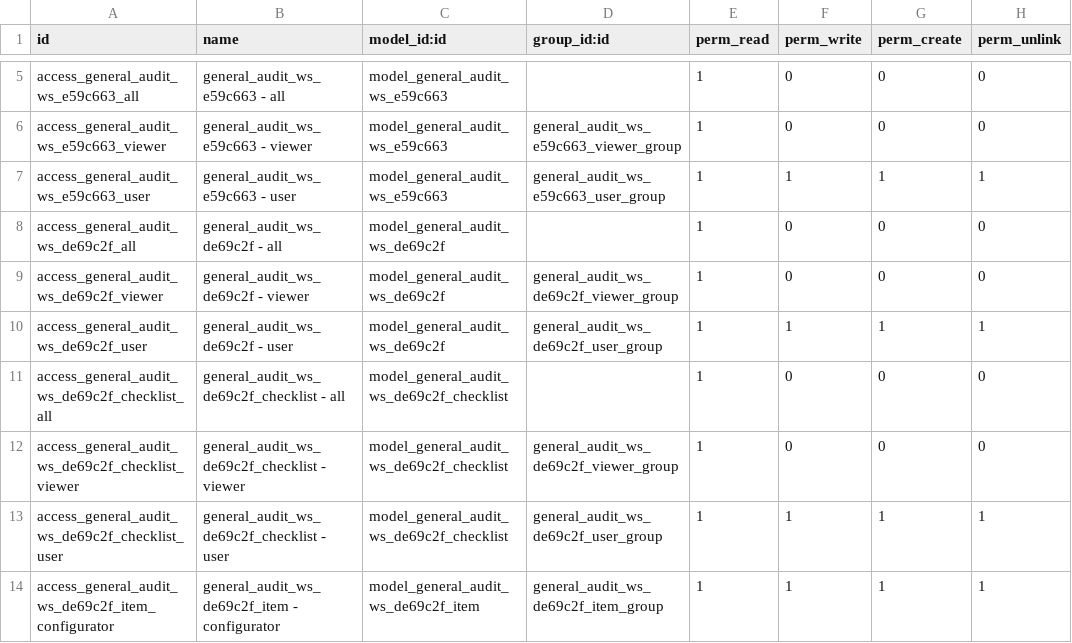
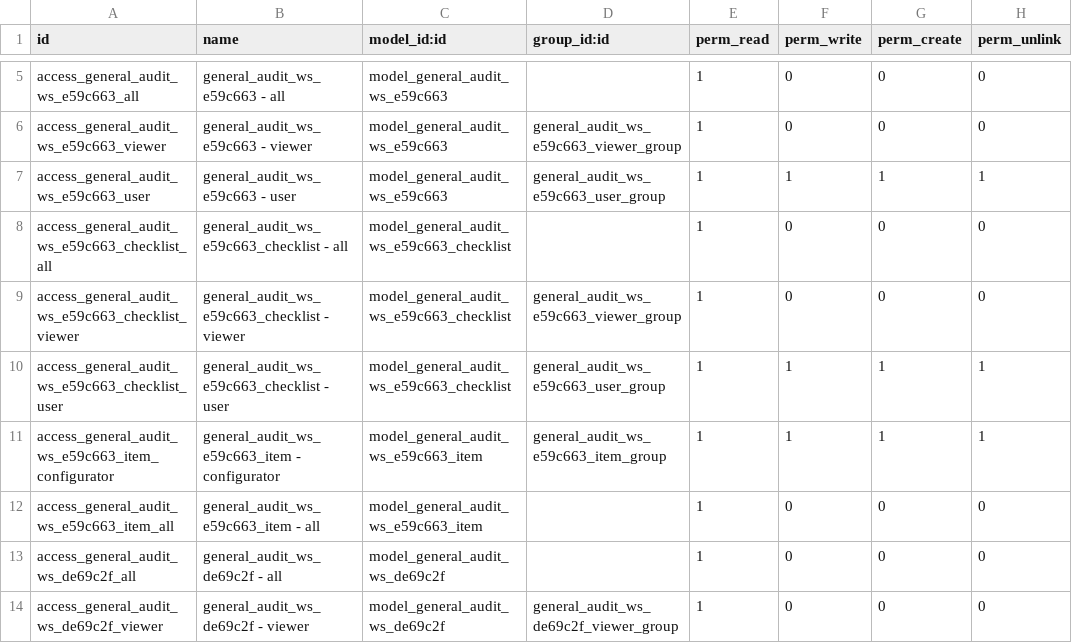
Before and after one commit to open-synergy/ssi-general-audit, a CSV file: ssi_general_audit_worksheet_draft_reporting/security/ir.model.access.csv, drawn as a sheet; only a part is shown, gaps mark what is left out; the shorter side is filled out with more unchanged rows; the diff names each change by its address in the sheet, - before the commit and + after, or states it on an @@ line.

Commit message:
[ADD] ssi_general_audit_worksheet_draft_reporting: checklist WR.160.1 di KKA Draft Financial Statements (e59c663)
Tambah model item/checklist, 48 master item, view admin, security, unit test, IK+tour create/open/confirm.

```diff
--- a/ssi_general_audit_worksheet_draft_reporting/security/ir.model.access.csv
+++ b/ssi_general_audit_worksheet_draft_reporting/security/ir.model.access.csv
+row 8: access_general_audit_ws_e59c663_checklist_all | general_audit_ws_e59c663_checklist - all | model_general_audit_ws_e59c663_checklist |  | 1 | 0 | 0 | 0
+row 9: access_general_audit_ws_e59c663_checklist_viewer | general_audit_ws_e59c663_checklist - viewer | model_general_audit_ws_e59c663_checklist | general_audit_ws_e59c663_viewer_group | 1 | 0 | 0 | 0
+row 10: access_general_audit_ws_e59c663_checklist_user | general_audit_ws_e59c663_checklist - user | model_general_audit_ws_e59c663_checklist | general_audit_ws_e59c663_user_group | 1 | 1 | 1 | 1
+row 11: access_general_audit_ws_e59c663_item_configurator | general_audit_ws_e59c663_item - configurator | model_general_audit_ws_e59c663_item | general_audit_ws_e59c663_item_group | 1 | 1 | 1 | 1
+row 12: access_general_audit_ws_e59c663_item_all | general_audit_ws_e59c663_item - all | model_general_audit_ws_e59c663_item |  | 1 | 0 | 0 | 0
```
Also changed, not shown: 18 other files.
